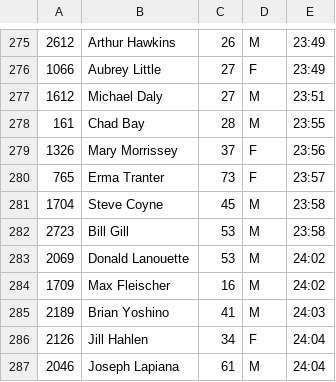
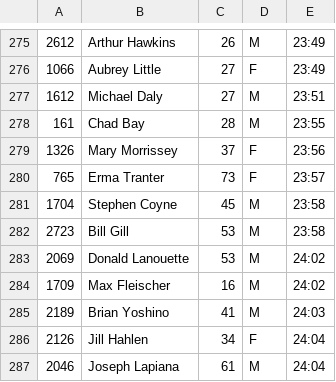
Before and after one commit to joduncan/RaceScoring, a CSV file: data/2016-willis.csv, drawn as a sheet; only a part is shown, gaps mark what is left out; the diff names each change by its address in the sheet, - before the commit and + after, or states it on an @@ line.

Commit message:
fixed steve coyne

```diff
--- a/data/2016-willis.csv
+++ b/data/2016-willis.csv
-B281: Steve Coyne
+B281: Stephen Coyne
```
